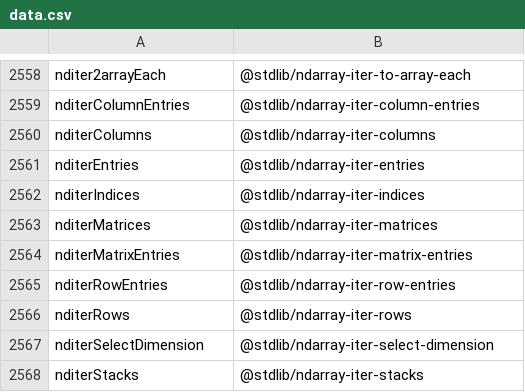
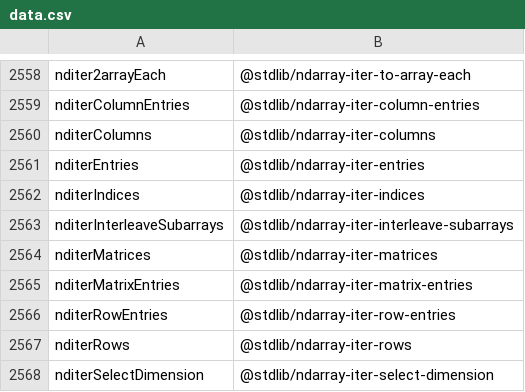
Before and after one commit to stdlib-js/namespace-alias2standalone, a CSV file: data/data.csv, drawn as a sheet; only a part is shown, gaps mark what is left out; the shorter side is filled out with more unchanged rows.

```diff
--- a/data/data.csv
+++ b/data/data.csv
@@ -2562,2 +2562,3 @@ nditerEntries,"@stdlib/ndarray-iter-entries"
 nditerIndices,"@stdlib/ndarray-iter-indices"
+nditerInterleaveSubarrays,"@stdlib/ndarray-iter-interleave-subarrays"
 nditerMatrices,"@stdlib/ndarray-iter-matrices"
```
Also changed, not shown: 4 other files.
